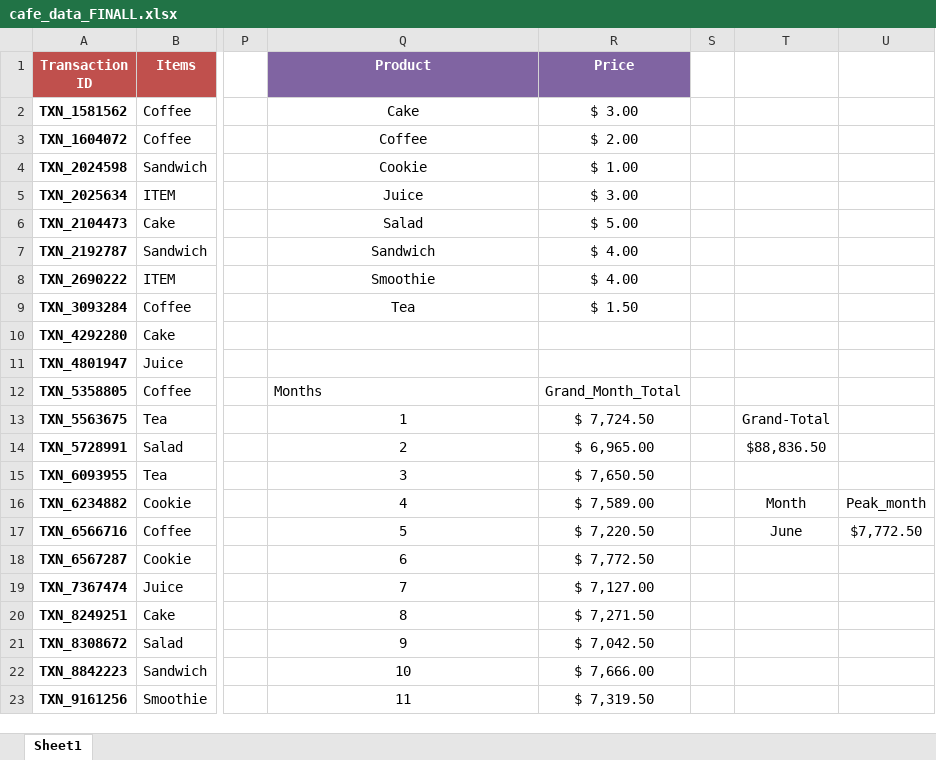
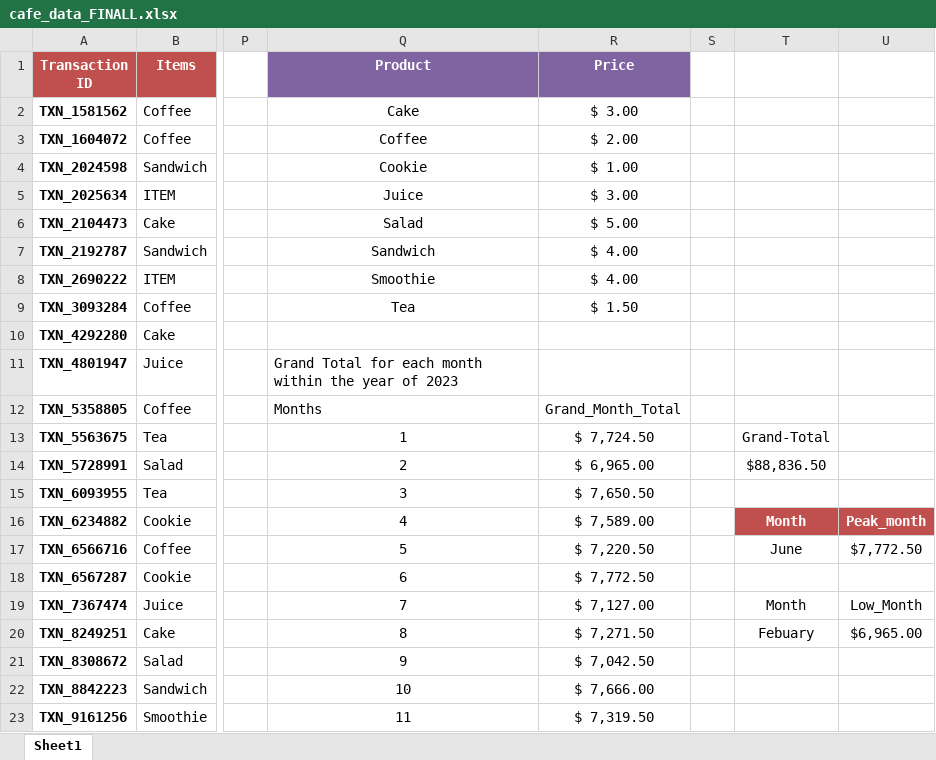
Before and after one commit to ayemaqu/TEMPLATE_DA_Mod1Project, an Excel workbook: data/cleaned/cafe_data_FINALL.xlsx, sheet Sheet1, drawn as a sheet; only a part is shown, gaps mark what is left out; values as stored, in another font and other column widths than the file's, no borders; charts and pictures and table styles not drawn; the diff covers the shown part only; the diff names each change by its address in the sheet, - before the commit and + after, or states it on an @@ line.

```diff
--- a/data/cleaned/cafe_data_FINALL.xlsx (sheet Sheet1)
+++ b/data/cleaned/cafe_data_FINALL.xlsx (sheet Sheet1)
-Q11 (Product): (empty)
+Q11 (Product): Grand Total for each month within the year of 2023
@@ T16:U16 fill: none → #C0504D, bold: off → on, text colour: black → #FFFFFF @@
-T19: (empty)
+T19: Month
-U19: (empty)
+U19: Low_Month
-T20: (empty)
+T20: Febuary
-U20: (empty)
+U20: $6,965.00
```
Also changed, not shown: 60 edited cells and cell formats elsewhere in this sheet, charts or pictures.
